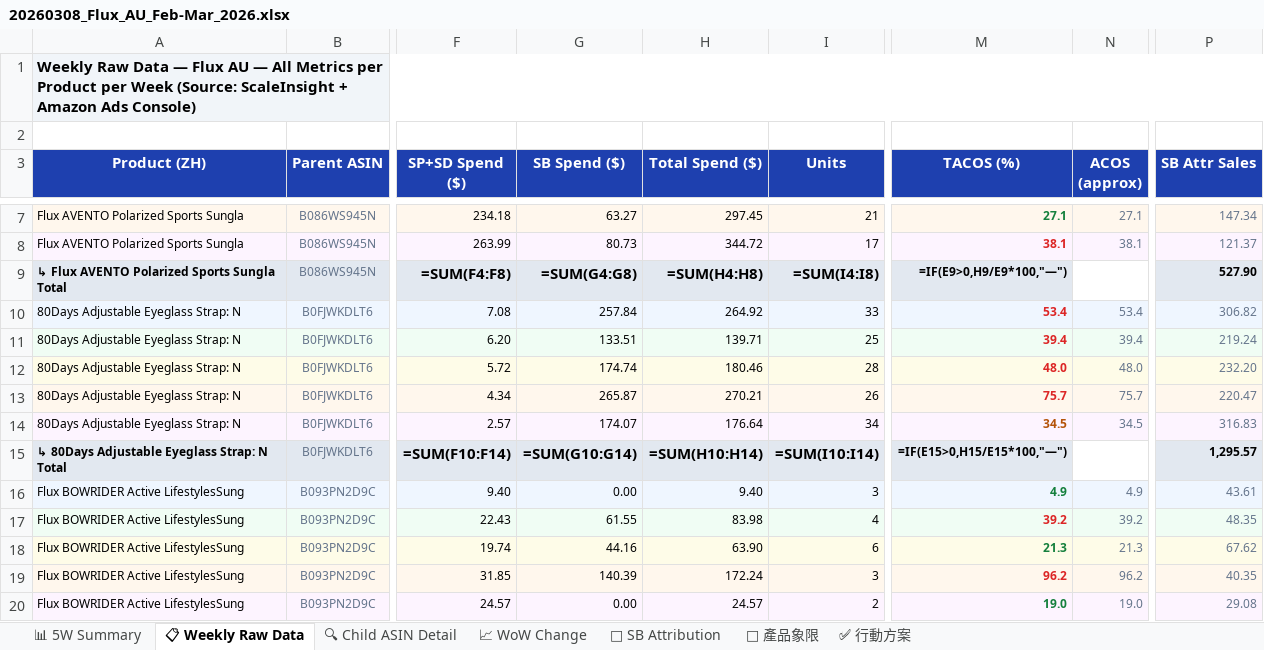
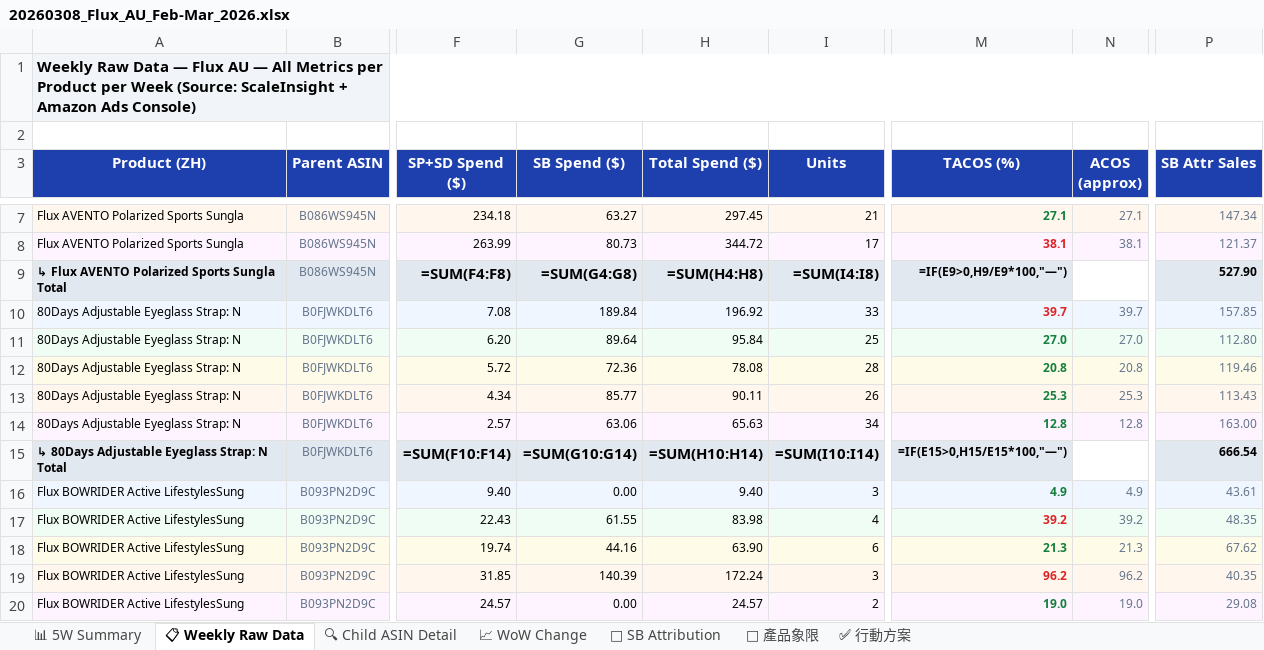
Before and after one commit to shuhaochang2023/AmazonAds, an Excel workbook: flux/20260308_Flux_AU_Feb-Mar_2026.xlsx, sheet 📋 Weekly Raw Data, drawn as a sheet; only a part is shown, gaps mark what is left out; values as stored, in another font and other column widths than the file's, no borders; formulas without a stored value are shown as written; the diff covers the shown part only; the diff names each change by its address in the sheet, - before the commit and + after, or states it on an @@ line.

```diff
--- a/flux/20260308_Flux_AU_Feb-Mar_2026.xlsx (sheet 📋 Weekly Raw Data)
+++ b/flux/20260308_Flux_AU_Feb-Mar_2026.xlsx (sheet 📋 Weekly Raw Data)
-G10 (SB Spend ($)): 257.84
+G10 (SB Spend ($)): 189.84
-H10 (Total Spend ($)): 264.92
+H10 (Total Spend ($)): 196.92
-M10 (TACOS (%)): 53.4
+M10 (TACOS (%)): 39.7
-N10 (ACOS (approx)): 53.4
+N10 (ACOS (approx)): 39.7
-P10 (SB Attr Sales): 306.82
+P10 (SB Attr Sales): 157.85
-G11 (SB Spend ($)): 133.51
+G11 (SB Spend ($)): 89.64
-H11 (Total Spend ($)): 139.71
+H11 (Total Spend ($)): 95.84
-M11 (TACOS (%)): 39.4
+M11 (TACOS (%)): 27.0
-M11:M13 text colour: #DC2626
+M11:M13 text colour: #15803D
-N11 (ACOS (approx)): 39.4
+N11 (ACOS (approx)): 27.0
-P11 (SB Attr Sales): 219.24
+P11 (SB Attr Sales): 112.80
-G12 (SB Spend ($)): 174.74
+G12 (SB Spend ($)): 72.36
-H12 (Total Spend ($)): 180.46
+H12 (Total Spend ($)): 78.08
-M12 (TACOS (%)): 48.0
+M12 (TACOS (%)): 20.8
-N12 (ACOS (approx)): 48.0
+N12 (ACOS (approx)): 20.8
-P12 (SB Attr Sales): 232.20
+P12 (SB Attr Sales): 119.46
-G13 (SB Spend ($)): 265.87
+G13 (SB Spend ($)): 85.77
-H13 (Total Spend ($)): 270.21
+H13 (Total Spend ($)): 90.11
-M13 (TACOS (%)): 75.7
+M13 (TACOS (%)): 25.3
-N13 (ACOS (approx)): 75.7
+N13 (ACOS (approx)): 25.3
-P13 (SB Attr Sales): 220.47
+P13 (SB Attr Sales): 113.43
-G14 (SB Spend ($)): 174.07
+G14 (SB Spend ($)): 63.06
-H14 (Total Spend ($)): 176.64
+H14 (Total Spend ($)): 65.63
-M14 (TACOS (%)): 34.5
+M14 (TACOS (%)): 12.8
-M14 text colour: #B45309
+M14 text colour: #15803D
-N14 (ACOS (approx)): 34.5
+N14 (ACOS (approx)): 12.8
-P14 (SB Attr Sales): 316.83
+P14 (SB Attr Sales): 163.00
-P15 (SB Attr Sales): 1,295.57
+P15 (SB Attr Sales): 666.54
```
Also changed, not shown: 26 edited cells and cell formats elsewhere in this sheet, sheet 📈 WoW Change, sheet 🎯 產品象限, sheet ✅ 行動方案, sheet 📊 5W Summary, flux/20260308_Flux_CA_Feb-Mar_2026.xlsx, flux/20260308_Flux_DE_Feb-Mar_2026.xlsx, 8 other files.
